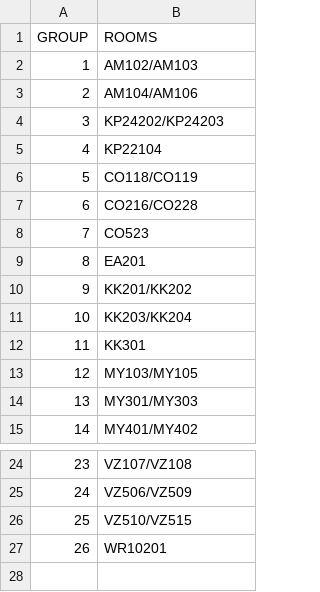
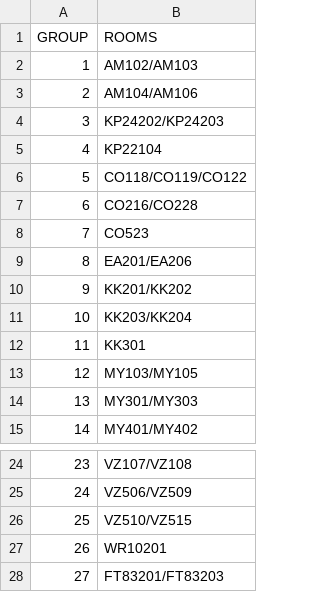
Before and after one commit to TabbycatDebate/tabbycat, a CSV file: src/data/vic2012/venues.csv, drawn as a sheet; only a part is shown, gaps mark what is left out; the diff names each change by its address in the sheet, - before the commit and + after, or states it on an @@ line.

Commit message:
Modify venues

```diff
--- a/src/data/vic2012/venues.csv
+++ b/src/data/vic2012/venues.csv
-B6 (ROOMS): CO118/CO119
+B6 (ROOMS): CO118/CO119/CO122
-B9 (ROOMS): EA201
+B9 (ROOMS): EA201/EA206
+row 28: 27 | FT83201/FT83203
```
Also changed, not shown: 1 other file.
